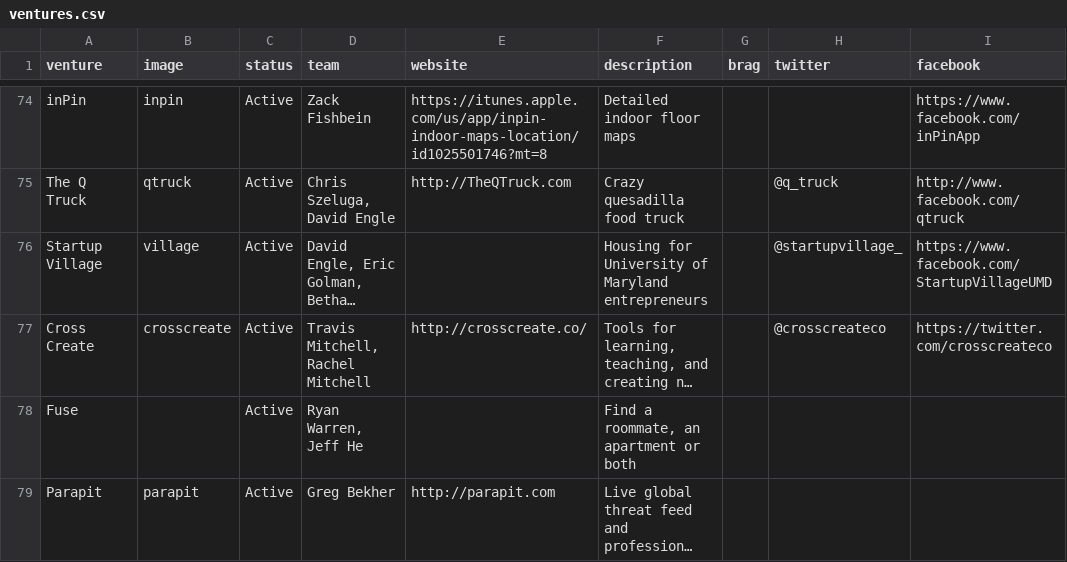
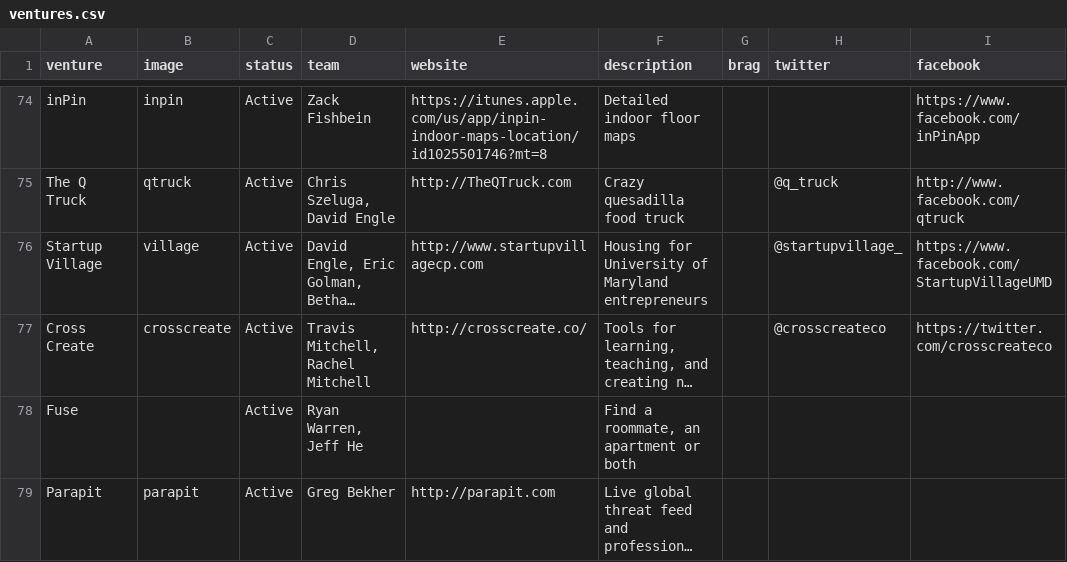
Before and after one commit to StartupShell/web, a CSV file: _data/ventures.csv, drawn as a sheet; only a part is shown, gaps mark what is left out; long unchanged cells end in …; the diff names each change by its address in the sheet, - before the commit and + after, or states it on an @@ line.

Commit message:
update startupvillage website

```diff
--- a/_data/ventures.csv
+++ b/_data/ventures.csv
-E76 (website): (empty)
+E76 (website): http://www.startupvillagecp.com
```
